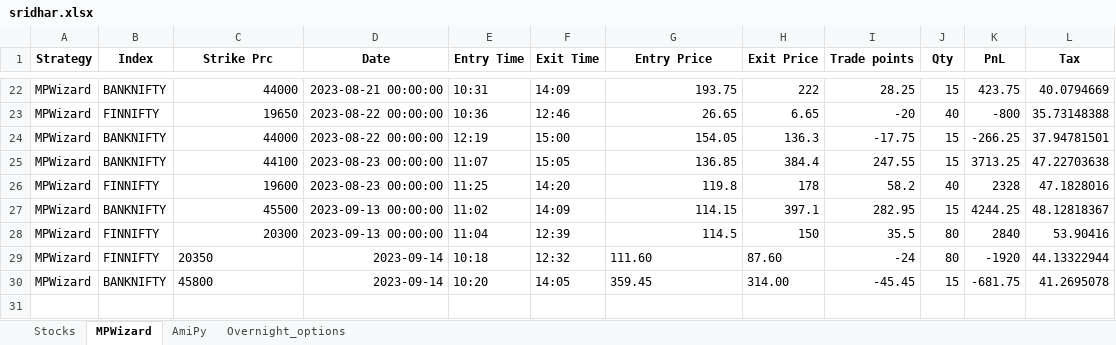
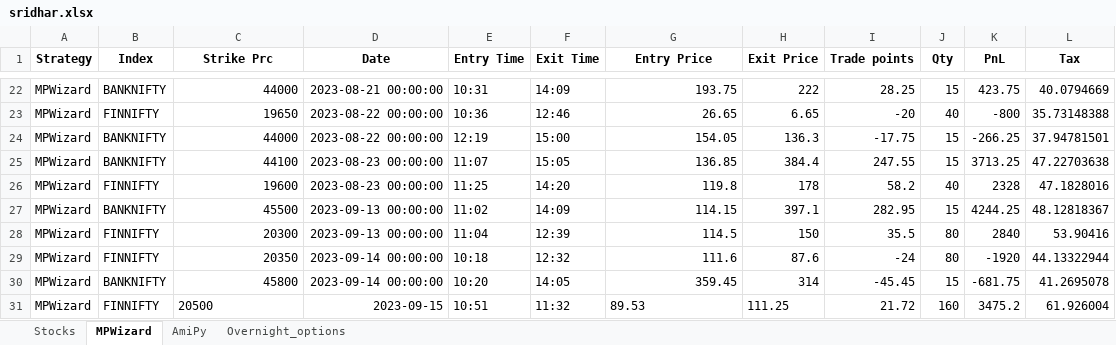
Before and after one commit to SerendipityOrg/TradeMan, an Excel workbook: UserProfile/excel/sridhar.xlsx, sheet MPWizard, drawn as a sheet; only a part is shown, gaps mark what is left out; values as stored, in another font and other column widths than the file's, no borders; the diff names each change by its address in the sheet, - before the commit and + after, or states it on an @@ line.

```diff
--- a/UserProfile/excel/sridhar.xlsx (sheet MPWizard)
+++ b/UserProfile/excel/sridhar.xlsx (sheet MPWizard)
-C29:C30 alignment: left
+C29:C30 alignment: right
-D29:D30 (Date): 2023-09-14
+D29:D30 (Date): 2023-09-14 00:00:00
-G29 (Entry Price): 111.60
+G29 (Entry Price): 111.6
-H29 (Exit Price): 87.60
+H29 (Exit Price): 87.6
-G30 alignment: left
+G30 alignment: right
-H30 (Exit Price): 314.00
+H30 (Exit Price): 314
+row 31: MPWizard | FINNIFTY | 20500 | 2023-09-15 | 10:51 | 11:32 | 89.53 | 111.25 | 21.72 | 160 | 3475.2 | 61.926004
```
Also changed, not shown: sheet Stocks, sheet Overnight_options, UserProfile/excel/brijesh.xlsx, UserProfile/excel/omkar.xlsx, 15 other files.
